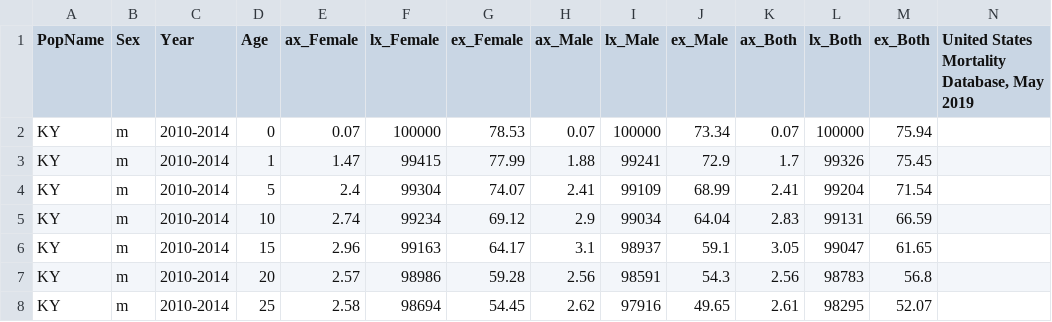
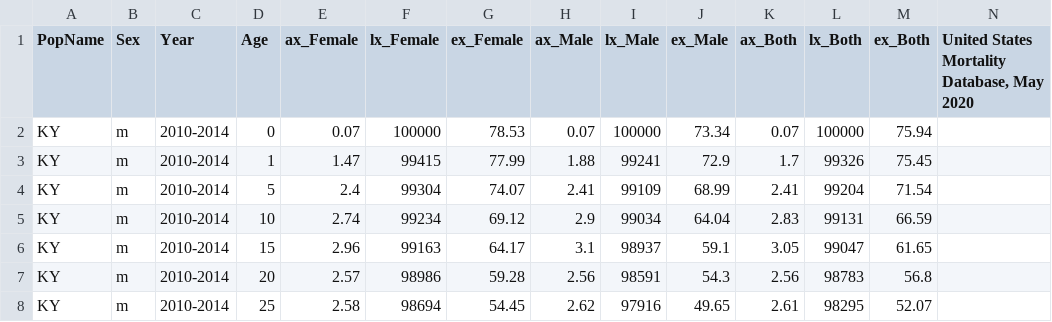
Before and after one commit to edyhsgr/CCRStable, a CSV file: lt_KY_USMD2010to2014.csv, drawn as a sheet; only a part is shown.

Commit message:
Update lt_KY_USMD2010to2014.csv

```diff
--- a/lt_KY_USMD2010to2014.csv
+++ b/lt_KY_USMD2010to2014.csv
@@ -1,2 +1,2 @@
-PopName,Sex,Year,Age,ax_Female,lx_Female,ex_Female,ax_Male,lx_Male,ex_Male,ax_Both,lx_Both,ex_Both,"United States Mortality Database, May 2019"
+PopName,Sex,Year,Age,ax_Female,lx_Female,ex_Female,ax_Male,lx_Male,ex_Male,ax_Both,lx_Both,ex_Both,"United States Mortality Database, May 2020"
 KY,m,2010-2014,0,0.07,100000,78.53,0.07,100000,73.34,0.07,100000,75.94,
```
